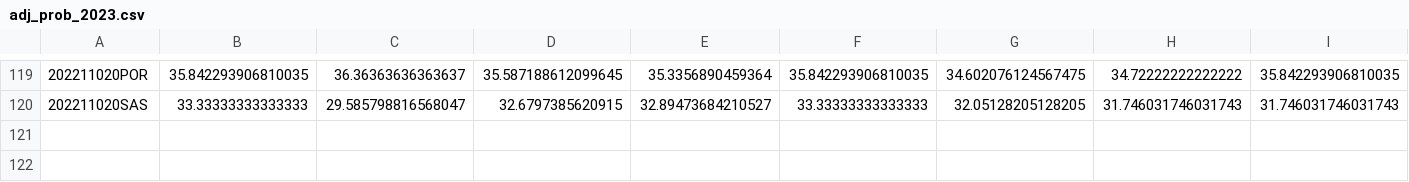
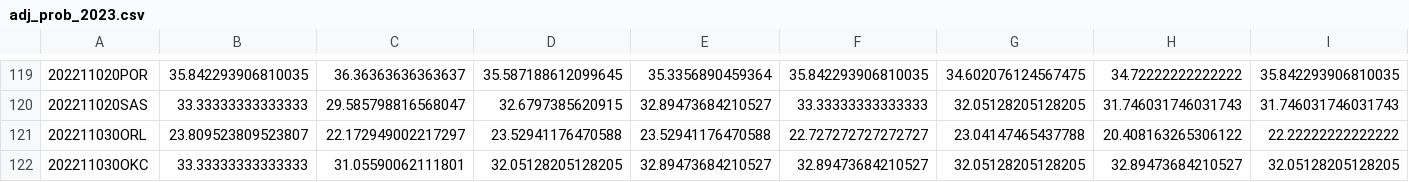
Before and after one commit to aaron-kulkarni/evaluatingBettingStrategies, a CSV file: data/bettingOddsData/adj_prob_2023.csv, drawn as a sheet; only a part is shown, gaps mark what is left out; rows hold the shown columns only; the diff names each change by its address in the sheet, - before the commit and + after, or states it on an @@ line.

```diff
--- a/data/bettingOddsData/adj_prob_2023.csv
+++ b/data/bettingOddsData/adj_prob_2023.csv
+row 121: 202211030ORL | 23.809523809523807 | 22.172949002217297 | 23.52941176470588 | 23.52941176470588 | 22.727272727272727 | 23.04147465437788 | 20.408163265306122 | 22.22222222222222
+row 122: 202211030OKC | 33.33333333333333 | 31.05590062111801 | 32.05128205128205 | 32.89473684210527 | 32.89473684210527 | 32.05128205128205 | 32.89473684210527 | 32.05128205128205
```
Also changed, not shown: data/bettingOddsData/closing_betting_odds_2023_clean.csv, data/perMetric/performance_metric_2023.csv, 11 other files.
